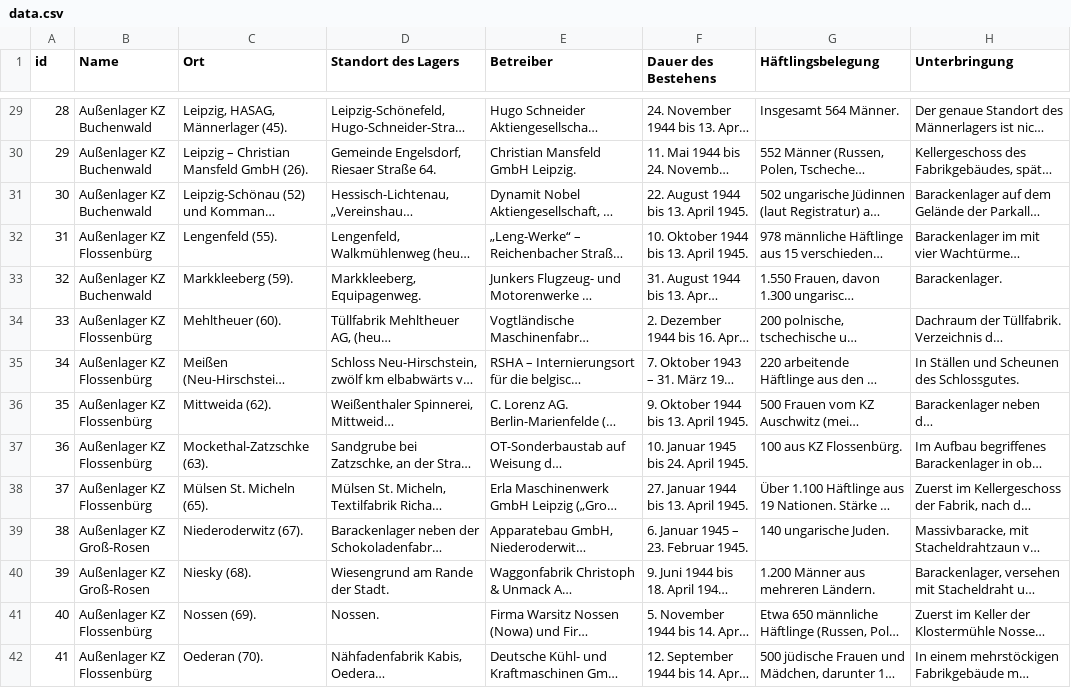
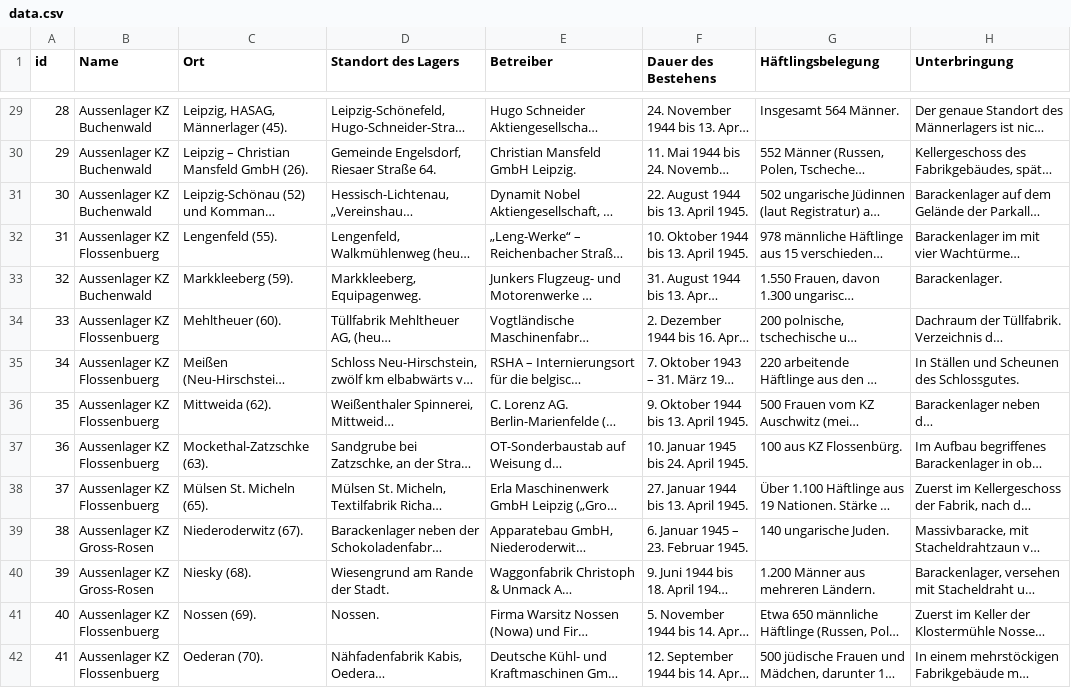
Before and after one commit to MariaSchweren/Intro-DH-Geovisualization, a CSV file: data.csv, drawn as a sheet; only a part is shown, gaps mark what is left out; long unchanged cells end in …; the diff covers the shown part only; the diff names each change by its address in the sheet, - before the commit and + after, or states it on an @@ line.

```diff
--- a/data.csv
+++ b/data.csv
-B29:B31 (Name): Außenlager KZ Buchenwald
+B29:B31 (Name): Aussenlager KZ Buchenwald
-B32 (Name): Außenlager KZ Flossenbürg
+B32 (Name): Aussenlager KZ Flossenbuerg
-B33 (Name): Außenlager KZ Buchenwald
+B33 (Name): Aussenlager KZ Buchenwald
-B34:B38 (Name): Außenlager KZ Flossenbürg
+B34:B38 (Name): Aussenlager KZ Flossenbuerg
-B39:B40 (Name): Außenlager KZ Groß-Rosen
+B39:B40 (Name): Aussenlager KZ Gross-Rosen
-B41:B42 (Name): Außenlager KZ Flossenbürg
+B41:B42 (Name): Aussenlager KZ Flossenbuerg
```
Also changed, not shown: 82 edited cells elsewhere in this file, 1 other file.
